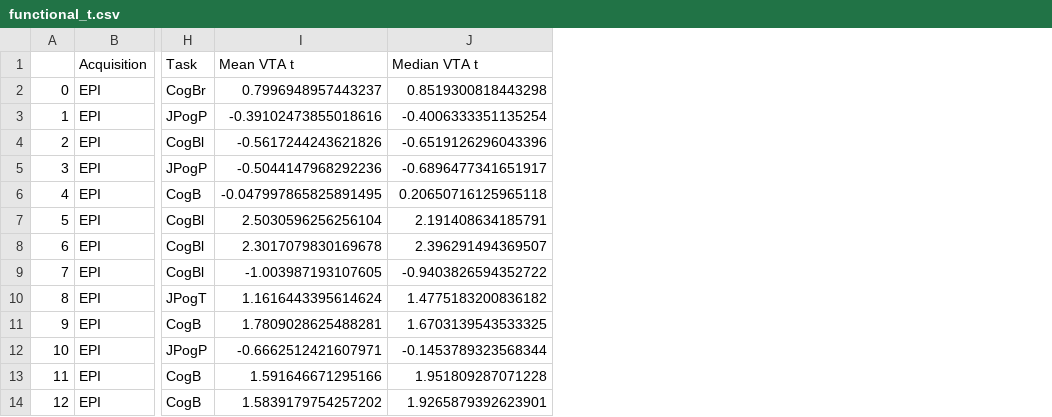
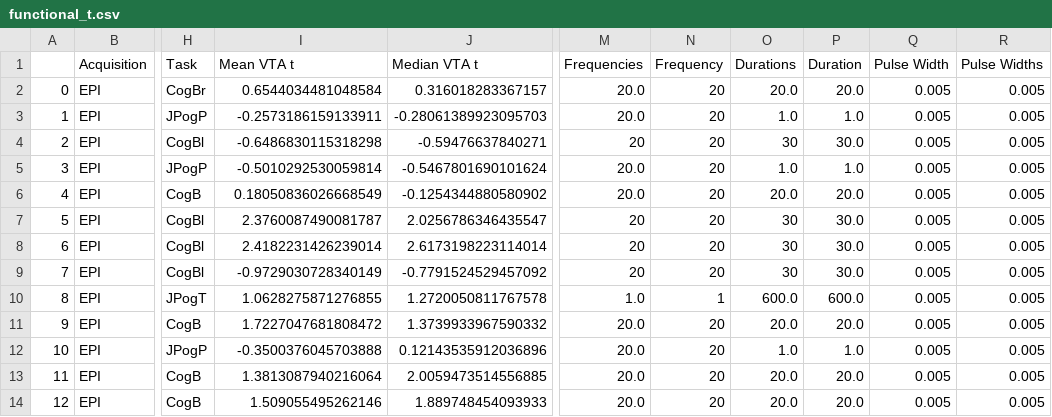
Before and after one commit to asmacdo/opfvta, a CSV file: data/functional_t.csv, drawn as a sheet; only a part is shown, gaps mark what is left out; the diff covers the shown part only; the diff names each change by its address in the sheet, - before the commit and + after, or states it on an @@ line.

```diff
--- a/data/functional_t.csv
+++ b/data/functional_t.csv
+column M (Frequencies), rows 2-14: 20.0 | 20.0 | 20 | 20.0 | 20.0 | 20 | 20 | 20 | 1.0 | 20.0 | 20.0 | 20.0 | 20.0
+column N (Frequency), rows 2-14: 20 | 20 | 20 | 20 | 20 | 20 | 20 | 20 | 1 | 20 | 20 | 20 | 20
+column O (Durations), rows 2-14: 20.0 | 1.0 | 30 | 1.0 | 20.0 | 30 | 30 | 30 | 600.0 | 20.0 | 1.0 | 20.0 | 20.0
+column P (Duration), rows 2-14: 20.0 | 1.0 | 30.0 | 1.0 | 20.0 | 30.0 | 30.0 | 30.0 | 600.0 | 20.0 | 1.0 | 20.0 | 20.0
+column Q (Pulse Width), rows 2-14: all 0.005
+column R (Pulse Widths), rows 2-14: all 0.005
-I2 (Mean VTA t): 0.7996948957443237
+I2 (Mean VTA t): 0.6544034481048584
-J2 (Median VTA t): 0.8519300818443298
+J2 (Median VTA t): 0.316018283367157
-I3 (Mean VTA t): -0.39102473855018616
+I3 (Mean VTA t): -0.2573186159133911
-J3 (Median VTA t): -0.4006333351135254
+J3 (Median VTA t): -0.28061389923095703
-I4 (Mean VTA t): -0.5617244243621826
+I4 (Mean VTA t): -0.6486830115318298
-J4 (Median VTA t): -0.6519126296043396
+J4 (Median VTA t): -0.59476637840271
-I5 (Mean VTA t): -0.5044147968292236
+I5 (Mean VTA t): -0.5010292530059814
-J5 (Median VTA t): -0.6896477341651917
+J5 (Median VTA t): -0.5467801690101624
-I6 (Mean VTA t): -0.047997865825891495
+I6 (Mean VTA t): 0.18050836026668549
-J6 (Median VTA t): 0.20650716125965118
+J6 (Median VTA t): -0.1254344880580902
-I7 (Mean VTA t): 2.5030596256256104
+I7 (Mean VTA t): 2.3760087490081787
-J7 (Median VTA t): 2.191408634185791
+J7 (Median VTA t): 2.0256786346435547
-I8 (Mean VTA t): 2.3017079830169678
+I8 (Mean VTA t): 2.4182231426239014
-J8 (Median VTA t): 2.396291494369507
+J8 (Median VTA t): 2.6173198223114014
-I9 (Mean VTA t): -1.003987193107605
+I9 (Mean VTA t): -0.9729030728340149
-J9 (Median VTA t): -0.9403826594352722
+J9 (Median VTA t): -0.7791524529457092
-I10 (Mean VTA t): 1.1616443395614624
+I10 (Mean VTA t): 1.0628275871276855
-J10 (Median VTA t): 1.4775183200836182
+J10 (Median VTA t): 1.2720050811767578
-I11 (Mean VTA t): 1.7809028625488281
+I11 (Mean VTA t): 1.7227047681808472
-J11 (Median VTA t): 1.6703139543533325
+J11 (Median VTA t): 1.3739933967590332
-I12 (Mean VTA t): -0.6662512421607971
+I12 (Mean VTA t): -0.3500376045703888
-J12 (Median VTA t): -0.1453789323568344
+J12 (Median VTA t): 0.12143535912036896
-I13 (Mean VTA t): 1.591646671295166
+I13 (Mean VTA t): 1.3813087940216064
-J13 (Median VTA t): 1.951809287071228
+J13 (Median VTA t): 2.0059473514556885
-I14 (Mean VTA t): 1.5839179754257202
+I14 (Mean VTA t): 1.509055495262146
-J14 (Median VTA t): 1.9265879392623901
+J14 (Median VTA t): 1.889748454093933
```
Also changed, not shown: 118 edited cells elsewhere in this file, data/functional_significance.csv, 1 other file.
